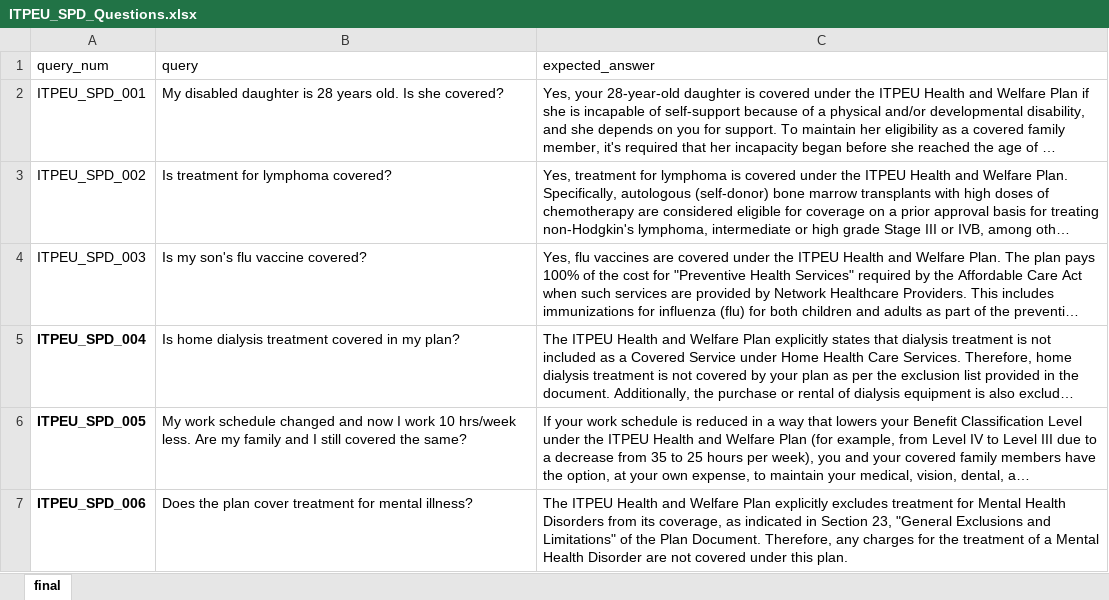
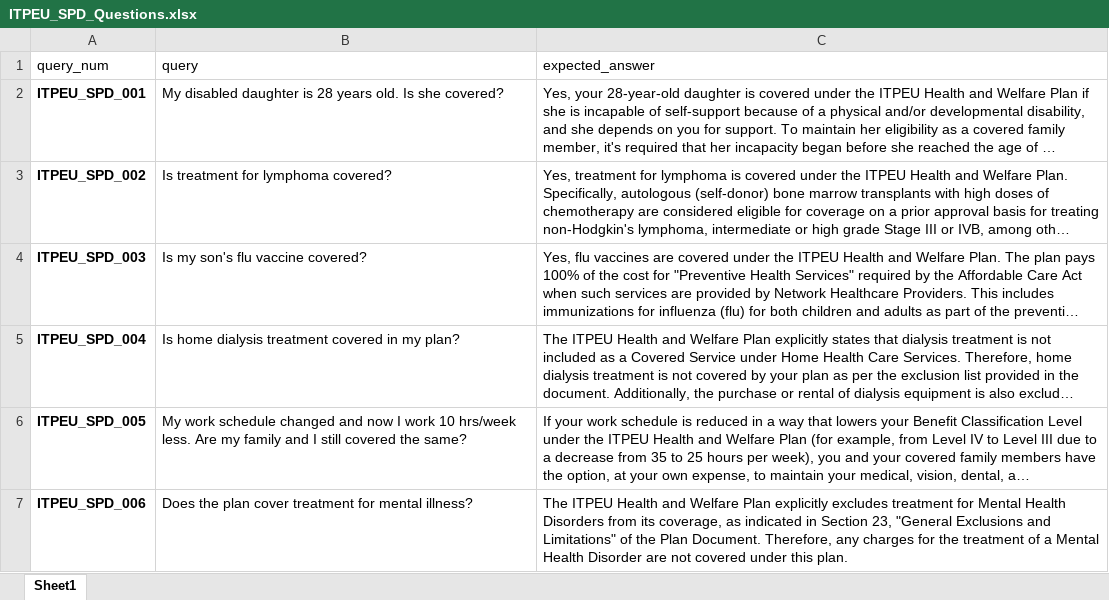
Before and after one commit to palbivenis/rag_tester_llidx, an Excel workbook: datasets/itpeu_spd/questions/ITPEU_SPD_Questions.xlsx, sheet Sheet1, drawn as a sheet; only a part is shown; long unchanged cells end in …; values as stored, in another font and other column widths than the file's, no borders; the diff covers the shown part only; the diff names each change by its address in the sheet, - before the commit and + after, or states it on an @@ line.

Commit message:
evals on full question set

```diff
--- a/datasets/itpeu_spd/questions/ITPEU_SPD_Questions.xlsx (sheet Sheet1)
+++ b/datasets/itpeu_spd/questions/ITPEU_SPD_Questions.xlsx (sheet Sheet1)
-sheet tab: final
+sheet tab: Sheet1
-A2:A4 bold: off
+A2:A4 bold: on
```
Also changed, not shown: 24 added rows elsewhere in this sheet, 26 other files.
